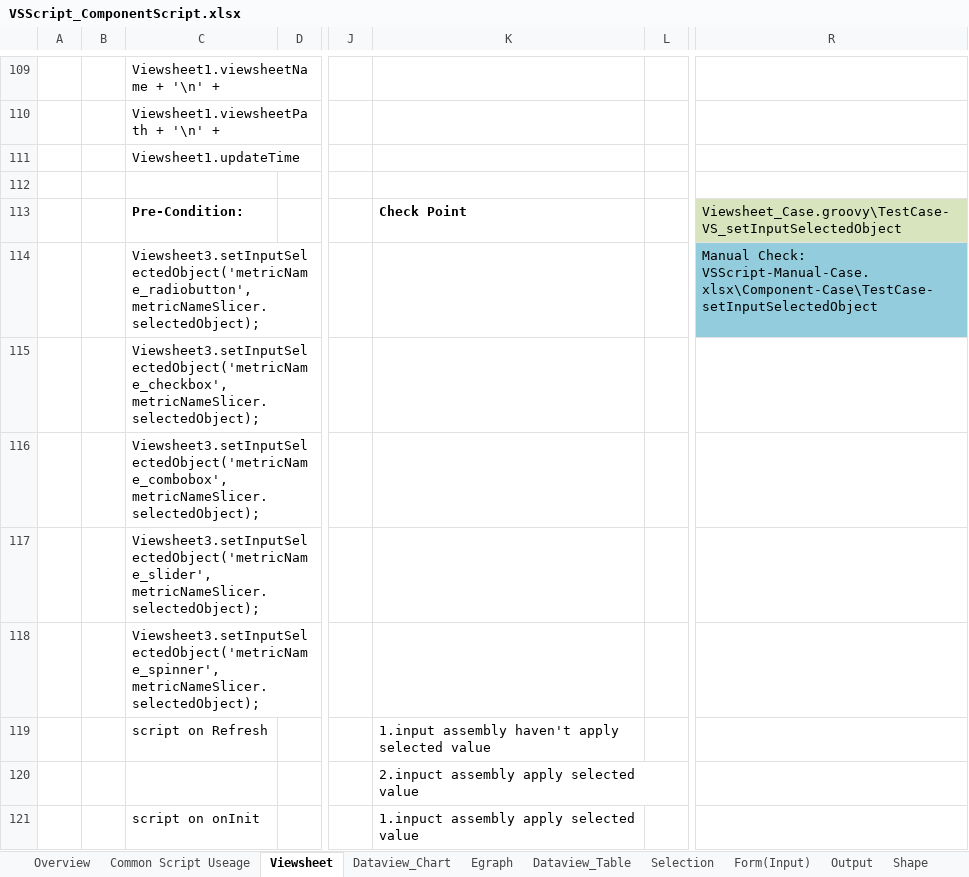
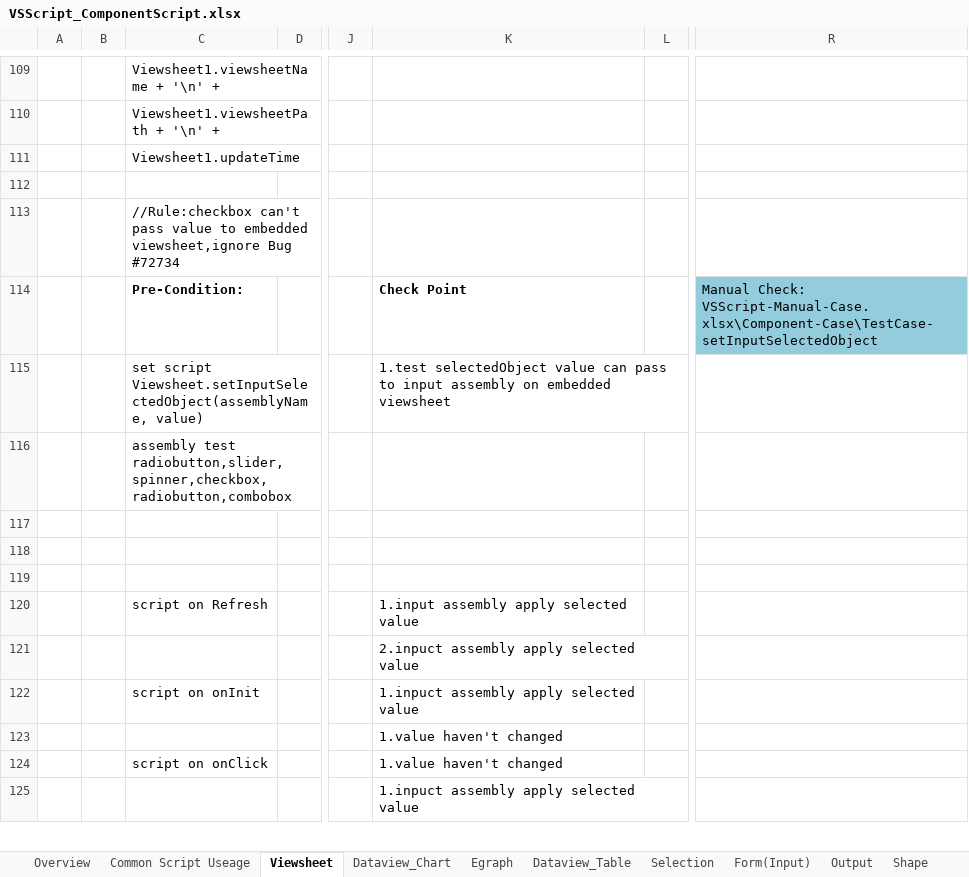
Before and after one commit to inetsoft-technology/datatest, an Excel workbook: docs/vsscript/VSScript_ComponentScript.xlsx, sheet Viewsheet, drawn as a sheet; only a part is shown, gaps mark what is left out; the shorter side is filled out with more unchanged rows; values as stored, in another font and other column widths than the file's, no borders; charts and pictures not drawn; removed rows and columns are numbered as before the commit, all else as after; rows hold the shown columns only; the diff names each change by its address in the sheet, - before the commit and + after, or states it on an @@ line.

Commit message:
update Bug #72734 to setInputSelectedObject

```diff
--- a/docs/vsscript/VSScript_ComponentScript.xlsx (sheet Viewsheet)
+++ b/docs/vsscript/VSScript_ComponentScript.xlsx (sheet Viewsheet)
+row 113:  |  | //Rule:checkbox can't pass value to embedded viewsheet,ignore Bug #72734
-R114: Viewsheet_Case.groovy\TestCase-VS_setInputSelectedObject
+R114: Manual Check: VSScript-Manual-Case.xlsx\Component-Case\TestCase-setInputSelectedObject
-R114 fill: #D7E4BD
+R114 fill: #93CDDD
-row 114:  |  | Viewsheet3.setInputSelectedObject('metricName_radiobutton', metricNameSlicer.selectedObject); |  |  |  |  | Manual Check: VSScript-Manual-Case.xlsx\Component-Case\TestCase-setInputSelectedObject
+row 115:  |  | set script Viewsheet.setInputSelectedObject(assemblyName, value) |  |  | 1.test selectedObject value can pass to input assembly on embedded viewsheet
-C116: Viewsheet3.setInputSelectedObject('metricName_checkbox', metricNameSlicer.selectedObject);
+C116: assembly test radiobutton,slider,spinner,checkbox,radiobutton,combobox
-C117: Viewsheet3.setInputSelectedObject('metricName_combobox', metricNameSlicer.selectedObject);
+C117: (empty)
-C118: Viewsheet3.setInputSelectedObject('metricName_slider', metricNameSlicer.selectedObject);
+C118: (empty)
-C119: Viewsheet3.setInputSelectedObject('metricName_spinner', metricNameSlicer.selectedObject);
+C119: (empty)
-K120: 1.input assembly haven't apply selected value
+K120: 1.input assembly apply selected value
```
